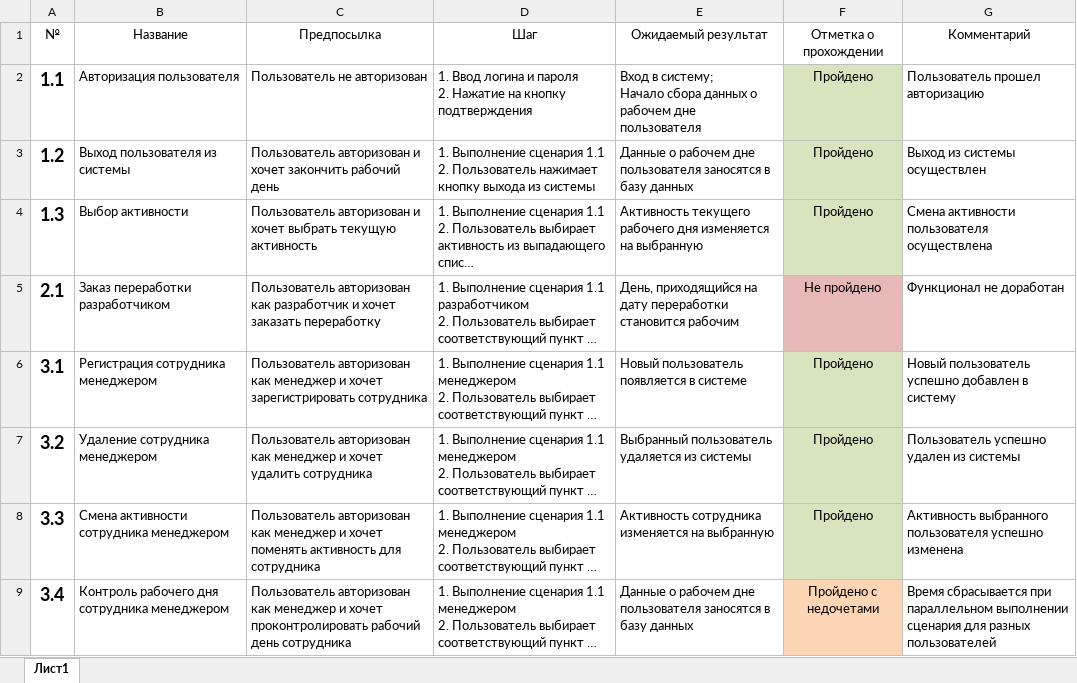
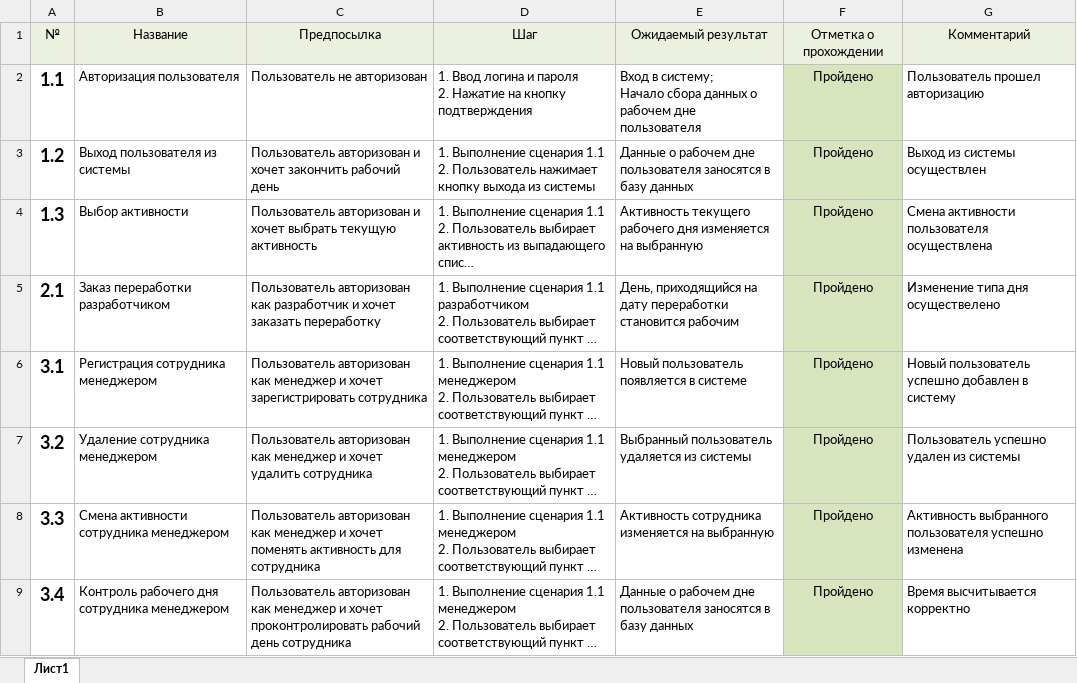
Before and after one commit to NikulinR/ITTimeRecording, an Excel workbook: Testing.xlsx, sheet Лист1, drawn as a sheet; only a part is shown; long unchanged cells end in …; values as stored, in another font and other column widths than the file's, no borders; the diff covers the shown part only; the diff names each change by its address in the sheet, - before the commit and + after, or states it on an @@ line.

```diff
--- a/Testing.xlsx (sheet Лист1)
+++ b/Testing.xlsx (sheet Лист1)
-A1:G1 fill: none
+A1:G1 fill: #EBF1DE
-F5 (Отметка о прохождении): Не пройдено
+F5 (Отметка о прохождении): Пройдено
-F5 fill: #E6B9B8
+F5 fill: #D7E4BD
-G5 (Комментарий): Функционал не доработан
+G5 (Комментарий): Изменение типа дня осуществелено
-F9 (Отметка о прохождении): Пройдено с недочетами
+F9 (Отметка о прохождении): Пройдено
-F9 fill: #FCD5B5
+F9 fill: #D7E4BD
-G9 (Комментарий): Время сбрасывается при параллельном выполнении сценария для разных пользователей
+G9 (Комментарий): Время высчитывается корректно
```
Also changed, not shown: 5 added rows elsewhere in this sheet, 2 other files.
